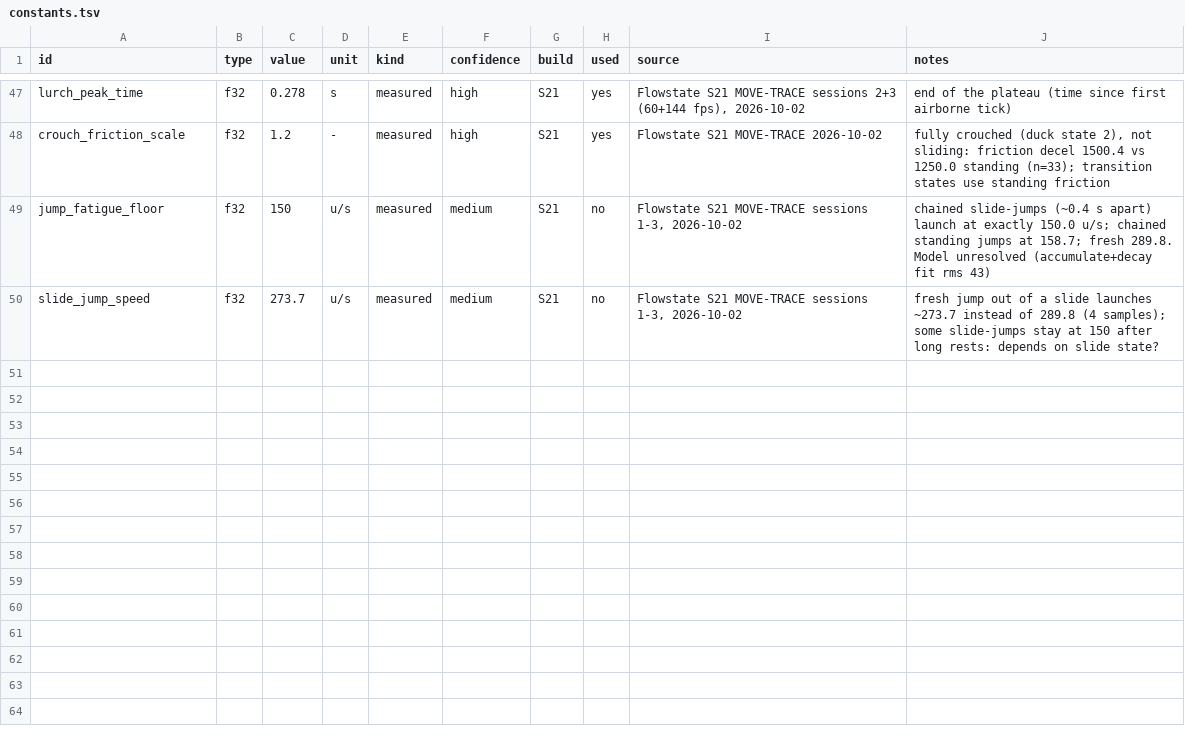
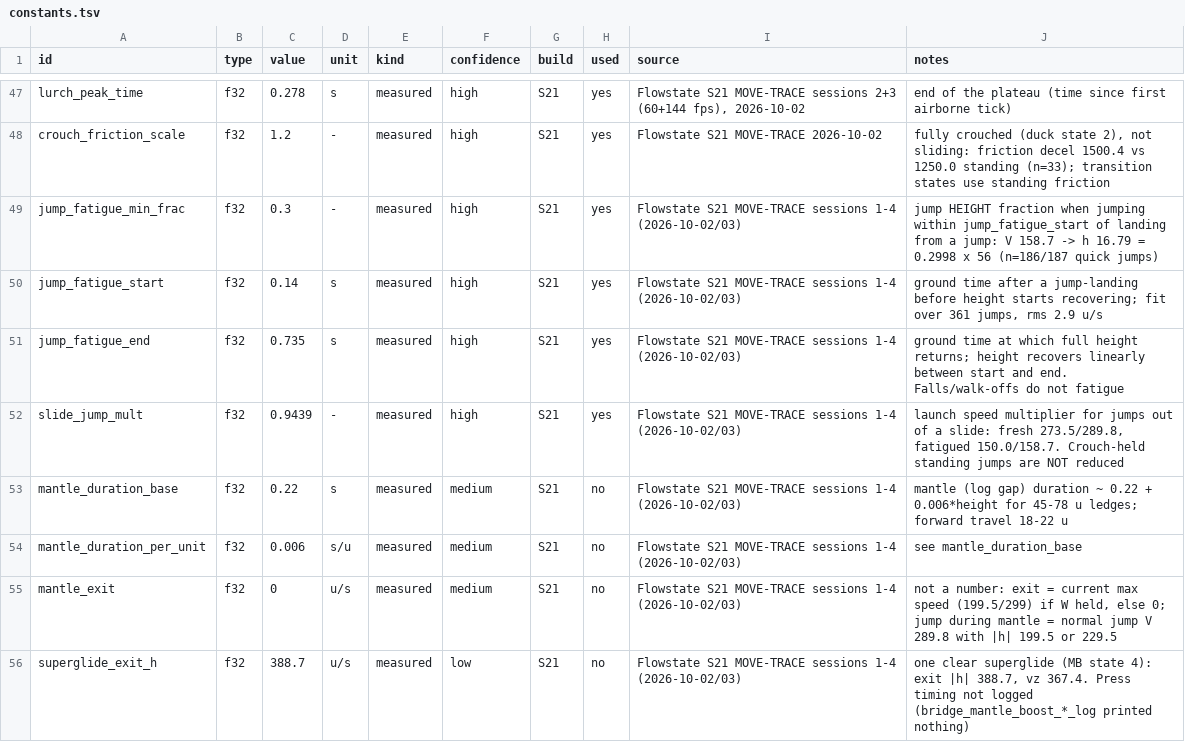
Before and after one commit to ixbh/ApexRuntime, a TSV file: sheets/constants.tsv, drawn as a sheet; only a part is shown, gaps mark what is left out; the diff covers the shown part only.

```diff
--- a/sheets/constants.tsv
+++ b/sheets/constants.tsv
@@ -48,3 +48,9 @@ lurch_peak_time	f32	0.278	s	measured	high	S21	yes	Flowstate S21 MOVE-TRACE sessi
 crouch_friction_scale	f32	1.2	-	measured	high	S21	yes	Flowstate S21 MOVE-TRACE 2026-10-02	fully crouched (duck state 2), not sliding: friction decel 1500.4 vs 1250.0 standing (n=33); transition states use standing friction
-jump_fatigue_floor	f32	150	u/s	measured	medium	S21	no	Flowstate S21 MOVE-TRACE sessions 1-3, 2026-10-02	chained slide-jumps (~0.4 s apart) launch at exactly 150.0 u/s; chained standing jumps at 158.7; fresh 289.8. Model unresolved (accumulate+decay fit rms 43)
-slide_jump_speed	f32	273.7	u/s	measured	medium	S21	no	Flowstate S21 MOVE-TRACE sessions 1-3, 2026-10-02	fresh jump out of a slide launches ~273.7 instead of 289.8 (4 samples); some slide-jumps stay at 150 after long rests: depends on slide state?
+jump_fatigue_min_frac	f32	0.3	-	measured	high	S21	yes	Flowstate S21 MOVE-TRACE sessions 1-4 (2026-10-02/03)	jump HEIGHT fraction when jumping within jump_fatigue_start of landing from a jump: V 158.7 -> h 16.79 = 0.2998 x 56 (n=186/187 quick jumps)
+jump_fatigue_start	f32	0.14	s	measured	high	S21	yes	Flowstate S21 MOVE-TRACE sessions 1-4 (2026-10-02/03)	ground time after a jump-landing before height starts recovering; fit over 361 jumps, rms 2.9 u/s
+jump_fatigue_end	f32	0.735	s	measured	high	S21	yes	Flowstate S21 MOVE-TRACE sessions 1-4 (2026-10-02/03)	ground time at which full height returns; height recovers linearly between start and end. Falls/walk-offs do not fatigue
+slide_jump_mult	f32	0.9439	-	measured	high	S21	yes	Flowstate S21 MOVE-TRACE sessions 1-4 (2026-10-02/03)	launch speed multiplier for jumps out of a slide: fresh 273.5/289.8, fatigued 150.0/158.7. Crouch-held standing jumps are NOT reduced
+mantle_duration_base	f32	0.22	s	measured	medium	S21	no	Flowstate S21 MOVE-TRACE sessions 1-4 (2026-10-02/03)	mantle (log gap) duration ~ 0.22 + 0.006*height for 45-78 u ledges; forward travel 18-22 u
+mantle_duration_per_unit	f32	0.006	s/u	measured	medium	S21	no	Flowstate S21 MOVE-TRACE sessions 1-4 (2026-10-02/03)	see mantle_duration_base
+mantle_exit	f32	0	u/s	measured	medium	S21	no	Flowstate S21 MOVE-TRACE sessions 1-4 (2026-10-02/03)	not a number: exit = current max speed (199.5/299) if W held, else 0; jump during mantle = normal jump V 289.8 with |h| 199.5 or 229.5
+superglide_exit_h	f32	388.7	u/s	measured	low	S21	no	Flowstate S21 MOVE-TRACE sessions 1-4 (2026-10-02/03)	one clear superglide (MB state 4): exit |h| 388.7, vz 367.4. Press timing not logged (bridge_mantle_boost_*_log printed nothing)
```
Also changed, not shown: 7 added rows elsewhere in this file, sheets/mechanics.tsv, 13 other files.
